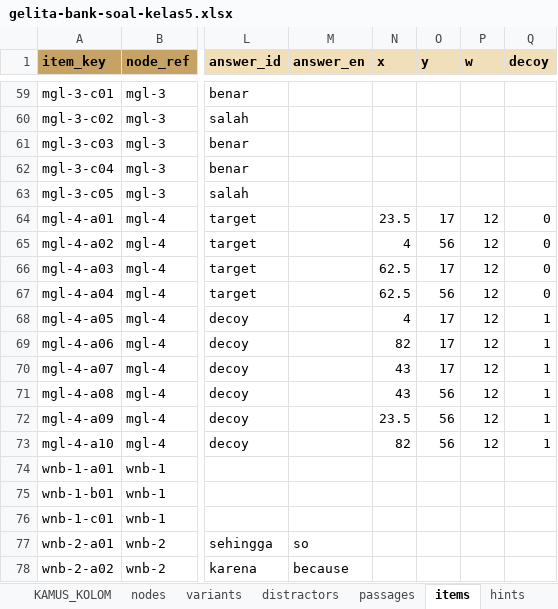
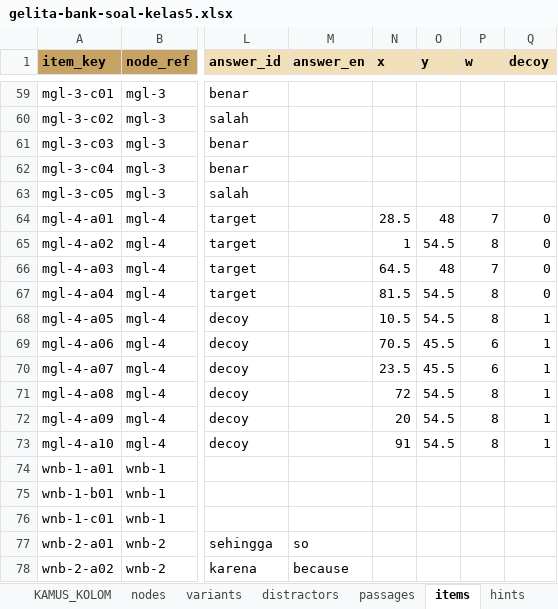
Before and after one commit to arumiforge/gelita, an Excel workbook: docs/bank-soal/gelita-bank-soal-kelas5.xlsx, sheet items, drawn as a sheet; only a part is shown, gaps mark what is left out; values as stored, in another font and other column widths than the file's, no borders; the diff covers the shown part only; the diff names each change by its address in the sheet, - before the commit and + after, or states it on an @@ line.

Commit message:
Move Cari Objek objects onto the scene tables and shelves
The 30 objects of the three Cari Objek challenges now sit on the tables
and shelves drawn in the catalogue scenes instead of floating in the sky.
Owner decision: a layout change to the question bank; objects, answers,
decoys, clues, and item codes are unchanged.

- Bank source (x, y, w) and scene notes updated, workbook rebuilt.
- CatalogImporter::SCENE_OBJECTS moves objects still at their old bank
  position when the measured catalogue scene is installed; admin
  placements are kept unless --timpa.
- Tests: move/keep/skip/dry-run rules, plus a guard that the catalogue
  scenes and the bank match the measured positions.
- Decision log, PROGRESS, deployment guide, bank README, plan doc note.

```diff
--- a/docs/bank-soal/gelita-bank-soal-kelas5.xlsx (sheet items)
+++ b/docs/bank-soal/gelita-bank-soal-kelas5.xlsx (sheet items)
-N64 (x): 23.5
+N64 (x): 28.5
-O64 (y): 17
+O64 (y): 48
-P64 (w): 12
+P64 (w): 7
-N65 (x): 4
+N65 (x): 1
-O65 (y): 56
+O65 (y): 54.5
-P65 (w): 12
+P65 (w): 8
-N66 (x): 62.5
+N66 (x): 64.5
-O66 (y): 17
+O66 (y): 48
-P66 (w): 12
+P66 (w): 7
-N67 (x): 62.5
+N67 (x): 81.5
-O67 (y): 56
+O67 (y): 54.5
-P67:P68 (w): 12
+P67:P68 (w): 8
-N68 (x): 4
+N68 (x): 10.5
-O68 (y): 17
+O68 (y): 54.5
-N69 (x): 82
+N69 (x): 70.5
-O69:O70 (y): 17
+O69:O70 (y): 45.5
-P69:P70 (w): 12
+P69:P70 (w): 6
-N70 (x): 43
+N70 (x): 23.5
-N71 (x): 43
+N71 (x): 72
-O71:O73 (y): 56
+O71:O73 (y): 54.5
-P71:P73 (w): 12
+P71:P73 (w): 8
-N72 (x): 23.5
+N72 (x): 20
-N73 (x): 82
+N73 (x): 91
```
Also changed, not shown: 45 edited cells elsewhere in this sheet, sheet DAFTAR_MEDIA, sheet nodes, 10 other files.
